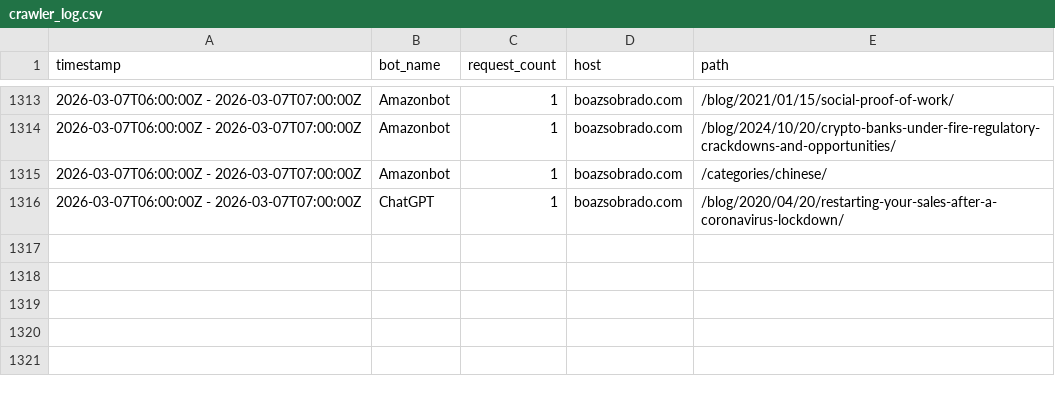
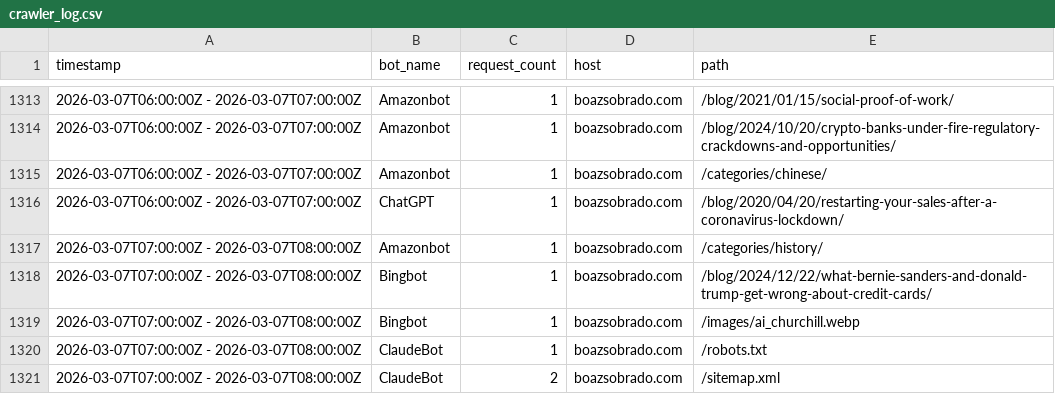
Before and after one commit to sobradob/sobradob.github.io, a CSV file: logs/crawler_log.csv, drawn as a sheet; only a part is shown, gaps mark what is left out; the diff names each change by its address in the sheet, - before the commit and + after, or states it on an @@ line.

```diff
--- a/logs/crawler_log.csv
+++ b/logs/crawler_log.csv
+row 1317: 2026-03-07T07:00:00Z - 2026-03-07T08:00:00Z | Amazonbot | 1 | boazsobrado.com | /categories/history/
+row 1318: 2026-03-07T07:00:00Z - 2026-03-07T08:00:00Z | Bingbot | 1 | boazsobrado.com | /blog/2024/12/22/what-bernie-sanders-and-donald-trump-get-wrong-about-credit-cards/
+row 1319: 2026-03-07T07:00:00Z - 2026-03-07T08:00:00Z | Bingbot | 1 | boazsobrado.com | /images/ai_churchill.webp
+row 1320: 2026-03-07T07:00:00Z - 2026-03-07T08:00:00Z | ClaudeBot | 1 | boazsobrado.com | /robots.txt
+row 1321: 2026-03-07T07:00:00Z - 2026-03-07T08:00:00Z | ClaudeBot | 2 | boazsobrado.com | /sitemap.xml
```
